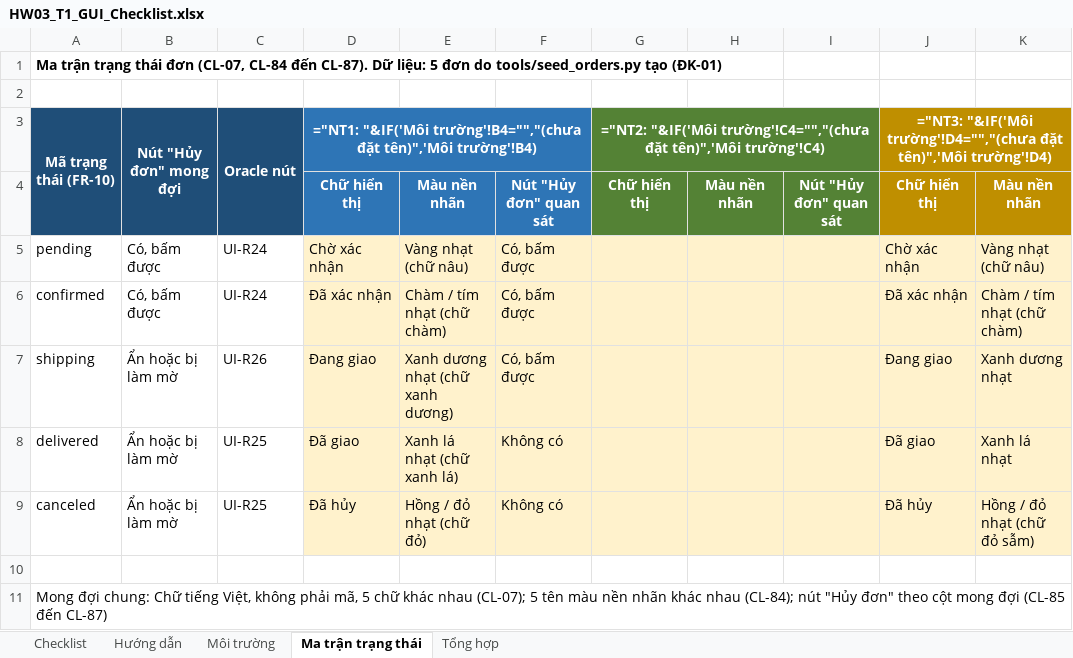
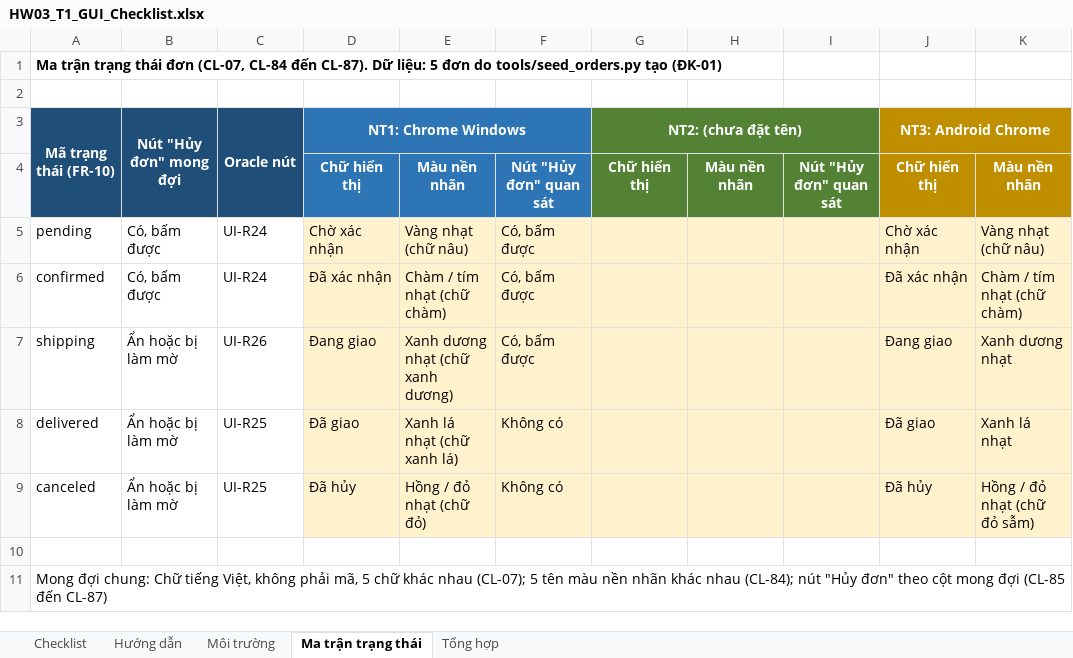
Before and after one commit to angquoc/software-testing-2026-HW03, an Excel workbook: checklist/HW03_T1_GUI_Checklist.xlsx, sheet Ma trận trạng thái, drawn as a sheet; only a part is shown; values as stored, in another font and other column widths than the file's, no borders; formulas without a stored value are shown as written; the diff names each change by its address in the sheet, - before the commit and + after, or states it on an @@ line.

```diff
--- a/checklist/HW03_T1_GUI_Checklist.xlsx (sheet Ma trận trạng thái)
+++ b/checklist/HW03_T1_GUI_Checklist.xlsx (sheet Ma trận trạng thái)
-D3: ="NT1: "&IF('Môi trường'!B4="","(chưa đặt tên)",'Môi trường'!B4)
+D3: NT1: Chrome Windows
-G3: ="NT2: "&IF('Môi trường'!C4="","(chưa đặt tên)",'Môi trường'!C4)
+G3: NT2: (chưa đặt tên)
-J3: ="NT3: "&IF('Môi trường'!D4="","(chưa đặt tên)",'Môi trường'!D4)
+J3: NT3: Android Chrome
```
Also changed, not shown: sheet Tổng hợp, sheet Checklist, sheet Môi trường, 1 other file.
